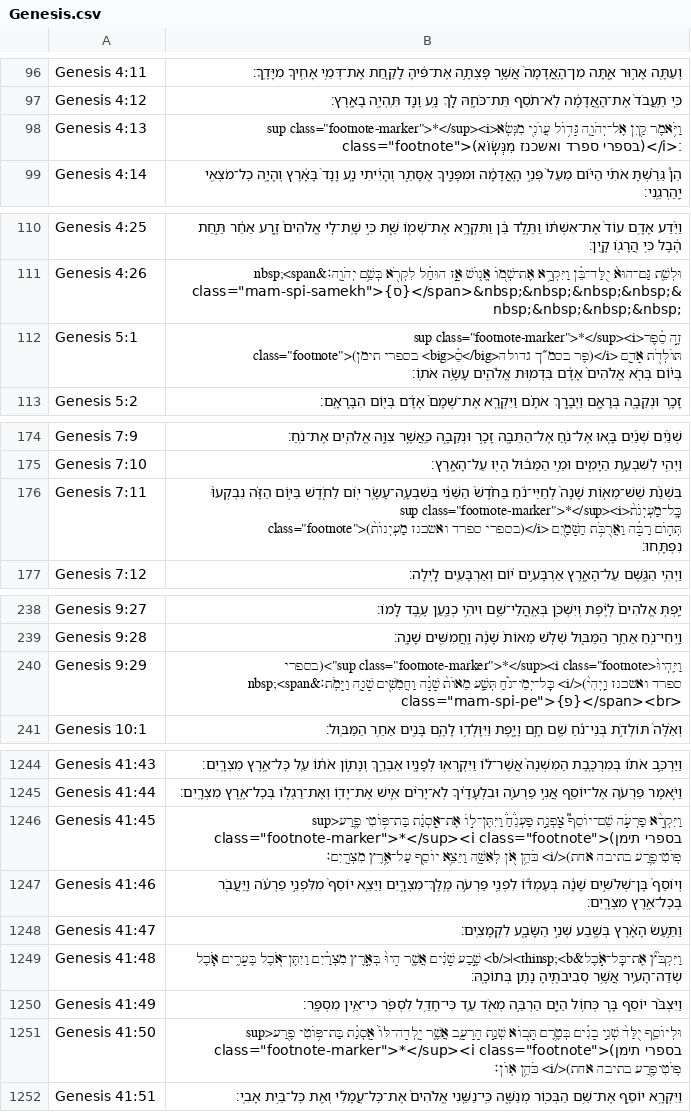
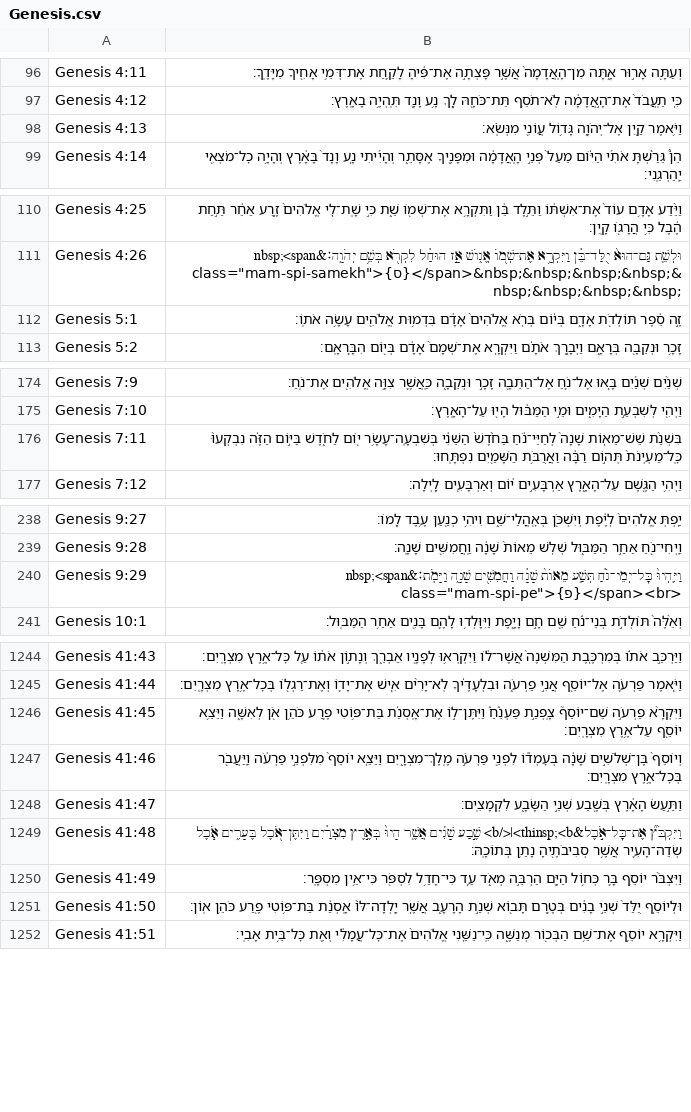
Before and after one commit to bdenckla/MAM-for-Sefaria, a CSV file: out/csv/Genesis.csv, drawn as a sheet; only a part is shown, gaps mark what is left out; the diff covers the shown part only.

```diff
--- a/out/csv/Genesis.csv
+++ b/out/csv/Genesis.csv
@@ -97,3 +97,3 @@ Genesis 4:11,וְעַתָּ֖ה אָר֣וּר אָ֑תָּה מִן־הָֽאֲ
 Genesis 4:12,כִּ֤י תַֽעֲבֹד֙ אֶת־הָ֣אֲדָמָ֔ה לֹֽא־תֹסֵ֥ף תֵּת־כֹּחָ֖הּ לָ֑ךְ נָ֥ע וָנָ֖ד תִּֽהְיֶ֥ה בָאָֽרֶץ׃
-Genesis 4:13,"וַיֹּ֥אמֶר קַ֖יִן אֶל־יְהֹוָ֑ה גָּד֥וֹל עֲוֺנִ֖י מִנְּשֹֽׂא<sup class=""footnote-marker"">*</sup><i class=""footnote"">(בספרי ספרד ואשכנז מִנְּשֽׂוֹא)</i>׃"
+Genesis 4:13,וַיֹּ֥אמֶר קַ֖יִן אֶל־יְהֹוָ֑ה גָּד֥וֹל עֲוֺנִ֖י מִנְּשֹֽׂא׃
 Genesis 4:14,הֵן֩ גֵּרַ֨שְׁתָּ אֹתִ֜י הַיּ֗וֹם מֵעַל֙ פְּנֵ֣י הָֽאֲדָמָ֔ה וּמִפָּנֶ֖יךָ אֶסָּתֵ֑ר וְהָיִ֜יתִי נָ֤ע וָנָד֙ בָּאָ֔רֶץ וְהָיָ֥ה כׇל־מֹצְאִ֖י יַֽהַרְגֵֽנִי׃
@@ -111,3 +111,3 @@ Genesis 4:25,וַיֵּ֨דַע אָדָ֥ם עוֹד֙ אֶת־אִשְׁתּ֔
 Genesis 4:26,"וּלְשֵׁ֤ת גַּם־הוּא֙ יֻלַּד־בֵּ֔ן וַיִּקְרָ֥א אֶת־שְׁמ֖וֹ אֱנ֑וֹשׁ אָ֣ז הוּחַ֔ל לִקְרֹ֖א בְּשֵׁ֥ם יְהֹוָֽה׃&nbsp;<span class=""mam-spi-samekh"">{ס}</span>&nbsp;&nbsp;&nbsp;&nbsp;&nbsp;&nbsp;&nbsp;&nbsp;"
-Genesis 5:1,"זֶ֣ה סֵ֔פֶר<sup class=""footnote-marker"">*</sup><i class=""footnote"">(בספרי תימן <big>סֵ֔</big>פֶר בסמ״ך גדולה)</i> תּוֹלְדֹ֖ת אָדָ֑ם בְּי֗וֹם בְּרֹ֤א אֱלֹהִים֙ אָדָ֔ם בִּדְמ֥וּת אֱלֹהִ֖ים עָשָׂ֥ה אֹתֽוֹ׃"
+Genesis 5:1,זֶ֣ה סֵ֔פֶר תּוֹלְדֹ֖ת אָדָ֑ם בְּי֗וֹם בְּרֹ֤א אֱלֹהִים֙ אָדָ֔ם בִּדְמ֥וּת אֱלֹהִ֖ים עָשָׂ֥ה אֹתֽוֹ׃
 Genesis 5:2,זָכָ֥ר וּנְקֵבָ֖ה בְּרָאָ֑ם וַיְבָ֣רֶךְ אֹתָ֗ם וַיִּקְרָ֤א אֶת־שְׁמָם֙ אָדָ֔ם בְּי֖וֹם הִבָּֽרְאָֽם׃
@@ -175,3 +175,3 @@ Genesis 7:9,שְׁנַ֨יִם שְׁנַ֜יִם בָּ֧אוּ אֶל־נֹ֛
 Genesis 7:10,וַיְהִ֖י לְשִׁבְעַ֣ת הַיָּמִ֑ים וּמֵ֣י הַמַּבּ֔וּל הָי֖וּ עַל־הָאָֽרֶץ׃
-Genesis 7:11,"בִּשְׁנַ֨ת שֵׁשׁ־מֵא֤וֹת שָׁנָה֙ לְחַיֵּי־נֹ֔חַ בַּחֹ֙דֶשׁ֙ הַשֵּׁנִ֔י בְּשִׁבְעָֽה־עָשָׂ֥ר י֖וֹם לַחֹ֑דֶשׁ בַּיּ֣וֹם הַזֶּ֗ה נִבְקְעוּ֙ כׇּֽל־מַעְיְנֹת֙<sup class=""footnote-marker"">*</sup><i class=""footnote"">(בספרי ספרד ואשכנז מַעְיְנוֹת֙)</i> תְּה֣וֹם רַבָּ֔ה וַאֲרֻבֹּ֥ת הַשָּׁמַ֖יִם נִפְתָּֽחוּ׃"
+Genesis 7:11,בִּשְׁנַ֨ת שֵׁשׁ־מֵא֤וֹת שָׁנָה֙ לְחַיֵּי־נֹ֔חַ בַּחֹ֙דֶשׁ֙ הַשֵּׁנִ֔י בְּשִׁבְעָֽה־עָשָׂ֥ר י֖וֹם לַחֹ֑דֶשׁ בַּיּ֣וֹם הַזֶּ֗ה נִבְקְעוּ֙ כׇּֽל־מַעְיְנֹת֙ תְּה֣וֹם רַבָּ֔ה וַאֲרֻבֹּ֥ת הַשָּׁמַ֖יִם נִפְתָּֽחוּ׃
 Genesis 7:12,וַיְהִ֥י הַגֶּ֖שֶׁם עַל־הָאָ֑רֶץ אַרְבָּעִ֣ים י֔וֹם וְאַרְבָּעִ֖ים לָֽיְלָה׃
@@ -239,3 +239,3 @@ Genesis 9:27,יַ֤פְתְּ אֱלֹהִים֙ לְיֶ֔פֶת וְיִשְׁ
 Genesis 9:28,וַֽיְחִי־נֹ֖חַ אַחַ֣ר הַמַּבּ֑וּל שְׁלֹ֤שׁ מֵאוֹת֙ שָׁנָ֔ה וַֽחֲמִשִּׁ֖ים שָׁנָֽה׃
-Genesis 9:29,"וַיִּֽהְיוּ֙<sup class=""footnote-marker"">*</sup><i class=""footnote"">(בספרי ספרד ואשכנז וַֽיְהִי֙)</i> כׇּל־יְמֵי־נֹ֔חַ תְּשַׁ֤ע מֵאוֹת֙ שָׁנָ֔ה וַחֲמִשִּׁ֖ים שָׁנָ֑ה וַיָּמֹֽת׃&nbsp;<span class=""mam-spi-pe"">{פ}</span><br>"
+Genesis 9:29,"וַיִּֽהְיוּ֙ כׇּל־יְמֵי־נֹ֔חַ תְּשַׁ֤ע מֵאוֹת֙ שָׁנָ֔ה וַחֲמִשִּׁ֖ים שָׁנָ֑ה וַיָּמֹֽת׃&nbsp;<span class=""mam-spi-pe"">{פ}</span><br>"
 Genesis 10:1,וְאֵ֙לֶּה֙ תּוֹלְדֹ֣ת בְּנֵי־נֹ֔חַ שֵׁ֖ם חָ֣ם וָיָ֑פֶת וַיִּוָּלְד֥וּ לָהֶ֛ם בָּנִ֖ים אַחַ֥ר הַמַּבּֽוּל׃
@@ -1245,3 +1245,3 @@ Genesis 41:43,וַיַּרְכֵּ֣ב אֹת֗וֹ בְּמִרְכֶּ֤בֶת
 Genesis 41:44,וַיֹּ֧אמֶר פַּרְעֹ֛ה אֶל־יוֹסֵ֖ף אֲנִ֣י פַרְעֹ֑ה וּבִלְעָדֶ֗יךָ לֹֽא־יָרִ֨ים אִ֧ישׁ אֶת־יָד֛וֹ וְאֶת־רַגְל֖וֹ בְּכׇל־אֶ֥רֶץ מִצְרָֽיִם׃
-Genesis 41:45,"וַיִּקְרָ֨א פַרְעֹ֣ה שֵׁם־יוֹסֵף֮ צָֽפְנַ֣ת פַּעְנֵ֒חַ֒ וַיִּתֶּן־ל֣וֹ אֶת־אָֽסְנַ֗ת בַּת־פּ֥וֹטִי פֶ֛רַע<sup class=""footnote-marker"">*</sup><i class=""footnote"">(בספרי תימן פּֽוֹטִיפֶ֛רַע בתיבה אחת)</i> כֹּהֵ֥ן אֹ֖ן לְאִשָּׁ֑ה וַיֵּצֵ֥א יוֹסֵ֖ף עַל־אֶ֥רֶץ מִצְרָֽיִם׃"
+Genesis 41:45,וַיִּקְרָ֨א פַרְעֹ֣ה שֵׁם־יוֹסֵף֮ צָֽפְנַ֣ת פַּעְנֵ֒חַ֒ וַיִּתֶּן־ל֣וֹ אֶת־אָֽסְנַ֗ת בַּת־פּ֥וֹטִי פֶ֛רַע כֹּהֵ֥ן אֹ֖ן לְאִשָּׁ֑ה וַיֵּצֵ֥א יוֹסֵ֖ף עַל־אֶ֥רֶץ מִצְרָֽיִם׃
 Genesis 41:46,וְיוֹסֵף֙ בֶּן־שְׁלֹשִׁ֣ים שָׁנָ֔ה בְּעׇמְד֕וֹ לִפְנֵ֖י פַּרְעֹ֣ה מֶֽלֶךְ־מִצְרָ֑יִם וַיֵּצֵ֤א יוֹסֵף֙ מִלִּפְנֵ֣י פַרְעֹ֔ה וַֽיַּעֲבֹ֖ר בְּכׇל־אֶ֥רֶץ מִצְרָֽיִם׃
@@ -1250,3 +1250,3 @@ Genesis 41:48,וַיִּקְבֹּ֞ץ אֶת־כׇּל־אֹ֣כֶל&thinsp;<b>
 Genesis 41:49,וַיִּצְבֹּ֨ר יוֹסֵ֥ף בָּ֛ר כְּח֥וֹל הַיָּ֖ם הַרְבֵּ֣ה מְאֹ֑ד עַ֛ד כִּי־חָדַ֥ל לִסְפֹּ֖ר כִּי־אֵ֥ין מִסְפָּֽר׃
-Genesis 41:50,"וּלְיוֹסֵ֤ף יֻלַּד֙ שְׁנֵ֣י בָנִ֔ים בְּטֶ֥רֶם תָּב֖וֹא שְׁנַ֣ת הָרָעָ֑ב אֲשֶׁ֤ר יָֽלְדָה־לּוֹ֙ אָֽסְנַ֔ת בַּת־פּ֥וֹטִי פֶ֖רַע<sup class=""footnote-marker"">*</sup><i class=""footnote"">(בספרי תימן פּֽוֹטִיפֶ֖רַע בתיבה אחת)</i> כֹּהֵ֥ן אֽוֹן׃"
+Genesis 41:50,וּלְיוֹסֵ֤ף יֻלַּד֙ שְׁנֵ֣י בָנִ֔ים בְּטֶ֥רֶם תָּב֖וֹא שְׁנַ֣ת הָרָעָ֑ב אֲשֶׁ֤ר יָֽלְדָה־לּוֹ֙ אָֽסְנַ֔ת בַּת־פּ֥וֹטִי פֶ֖רַע כֹּהֵ֥ן אֽוֹן׃
 Genesis 41:51,וַיִּקְרָ֥א יוֹסֵ֛ף אֶת־שֵׁ֥ם הַבְּכ֖וֹר מְנַשֶּׁ֑ה כִּֽי־נַשַּׁ֤נִי אֱלֹהִים֙ אֶת־כׇּל־עֲמָלִ֔י וְאֵ֖ת כׇּל־בֵּ֥ית אָבִֽי׃
```
Also changed, not shown: 1 edited cell elsewhere in this file, out/csv/Deuteronomy.csv, out/csv/Esther.csv, 9 other files.
